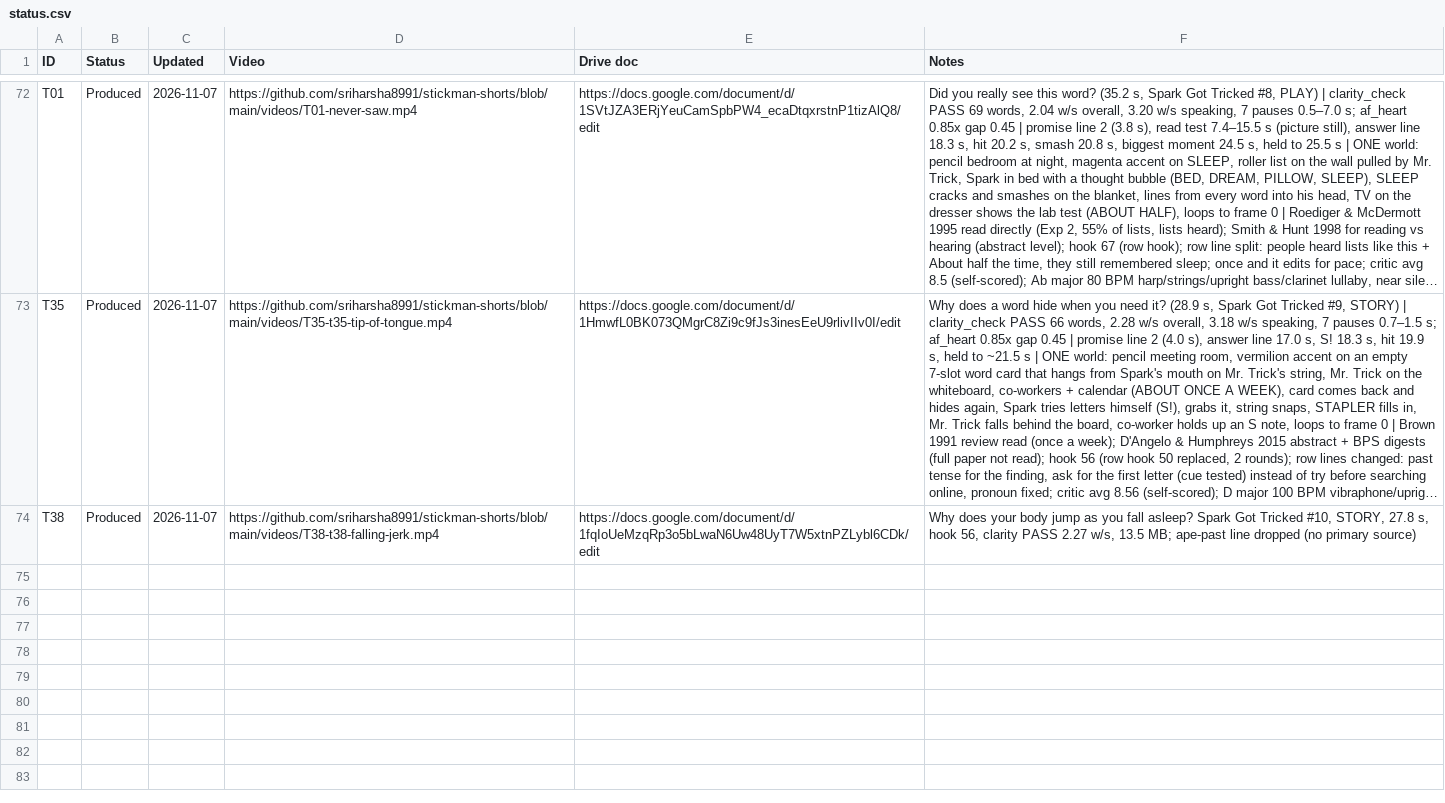
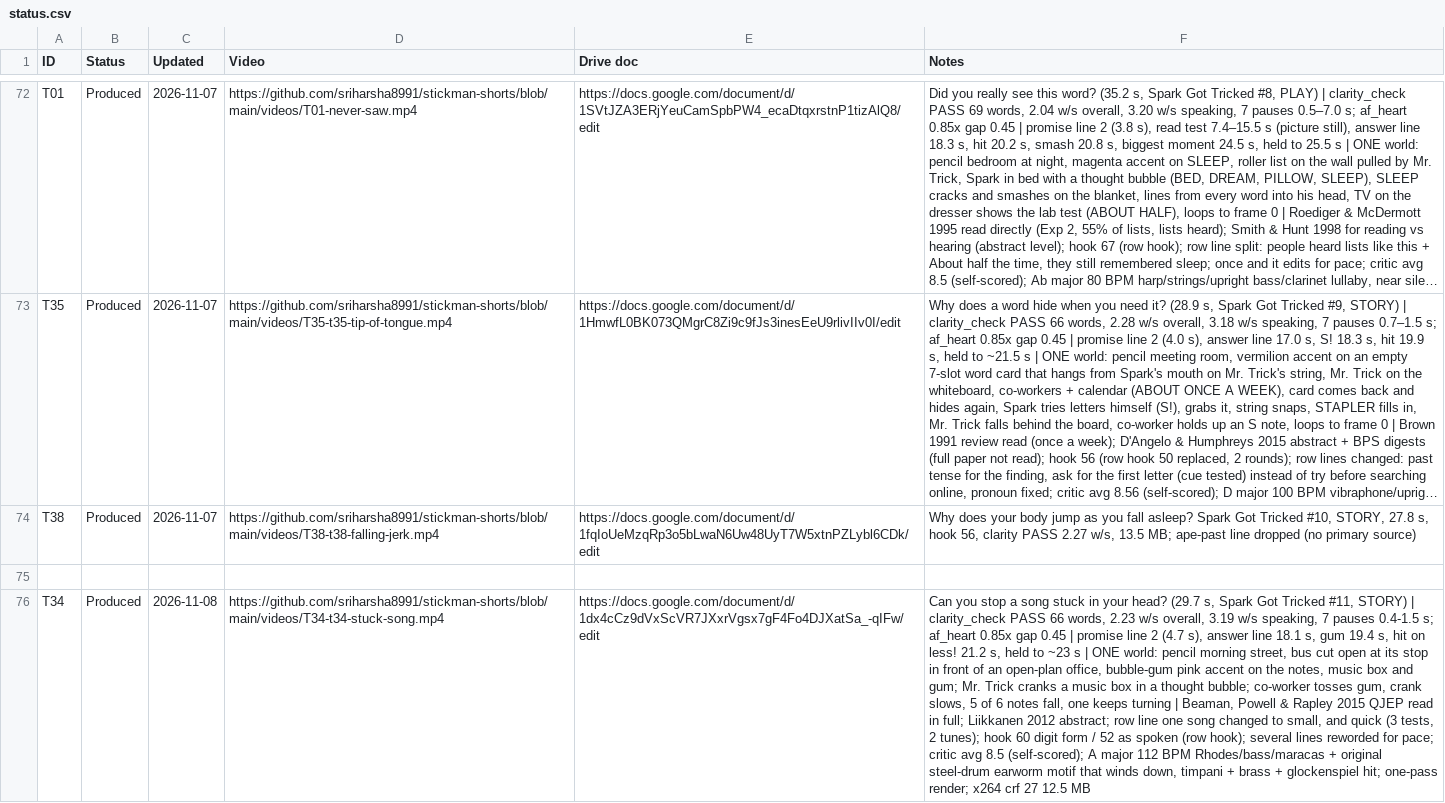
Before and after one commit to sriharsha8991/stickman-shorts, a CSV file: plan/status.csv, drawn as a sheet; only a part is shown, gaps mark what is left out; long unchanged cells end in …; the diff names each change by its address in the sheet, - before the commit and + after, or states it on an @@ line.

```diff
--- a/plan/status.csv
+++ b/plan/status.csv
+row 75: (empty)
+row 76: T34 | Produced | 2026-11-08 | https://github.com/sriharsha8991/stickman-shorts/blob/main/videos/T34-t34-stuck-song.mp4 | https://docs.google.com/document/d/1dx4cCz9dVxScVR7JXxrVgsx7gF4Fo4DJXatSa_-qIFw/edit | Can you stop a song stuck in your head? (29.7 s, Spark Got Tricked #11, STORY) | clarity_check PASS 66 words, 2.23 w/s overall, 3.19 w/s speaking, 7 pauses 0.4-1.5 s; af_heart 0.85x gap 0.45 | promise line 2 (4.7 s), answer line 18.1 s, gum 19.4 s, hit on less! 21.2 s, held to ~23 s | ONE world: pencil morning street, bus cut open at its stop in front of an open-plan office, bubble-gum pink accent on the notes, music box and gum; Mr. Trick cranks a music box in a thought bubble; co-worker tosses gum, crank slows, 5 of 6 notes fall, one keeps turning | Beaman, Powell & Rapley 2015 QJEP read in full; Liikkanen 2012 abstract; row line one song changed to small, and quick (3 tests, 2 tunes); hook 60 digit form / 52 as spoken (row hook); several lines reworded for pace; critic avg 8.5 (self-scored); A major 112 BPM Rhodes/bass/maracas + original steel-drum earworm motif that winds down, timpani + brass + glockenspiel hit; one-pass render; x264 crf 27 12.5 MB
```
Also changed, not shown: 16 other files.
